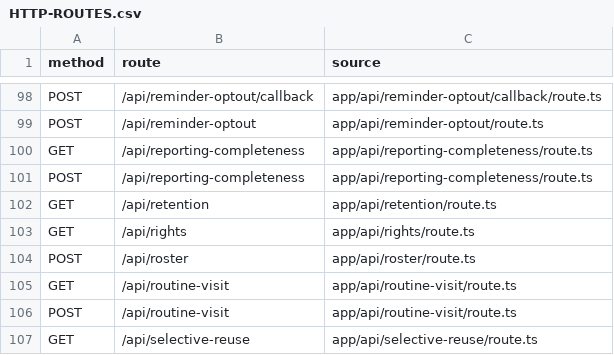
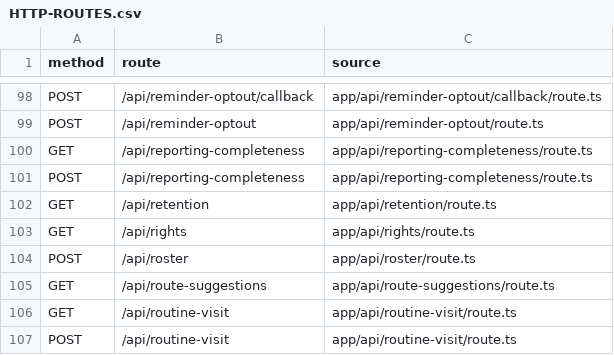
Before and after one commit to nakul175/saha-health, a CSV file: docs/current/HTTP-ROUTES.csv, drawn as a sheet; only a part is shown, gaps mark what is left out; the shorter side is filled out with more unchanged rows; the diff names each change by its address in the sheet, - before the commit and + after, or states it on an @@ line.

```diff
--- a/docs/current/HTTP-ROUTES.csv
+++ b/docs/current/HTTP-ROUTES.csv
+row 105: GET | /api/route-suggestions | app/api/route-suggestions/route.ts
```
Also changed, not shown: docs/current/COMMAND-CATALOGUE.csv, 17 other files.
